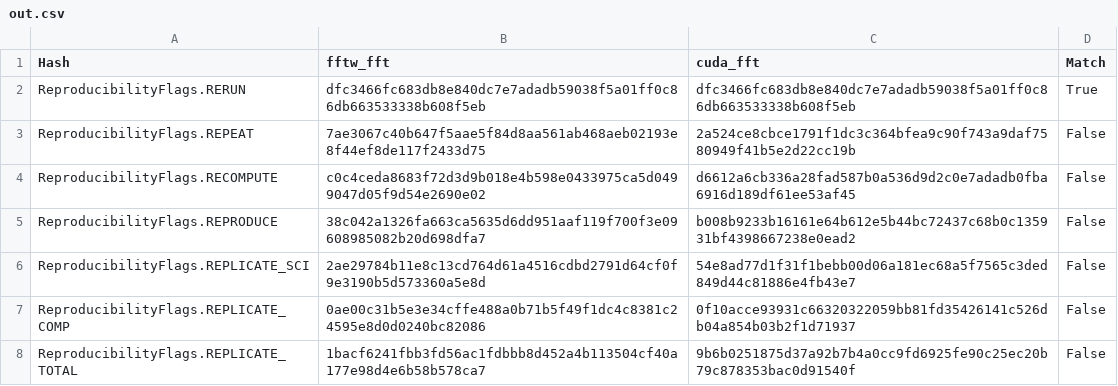
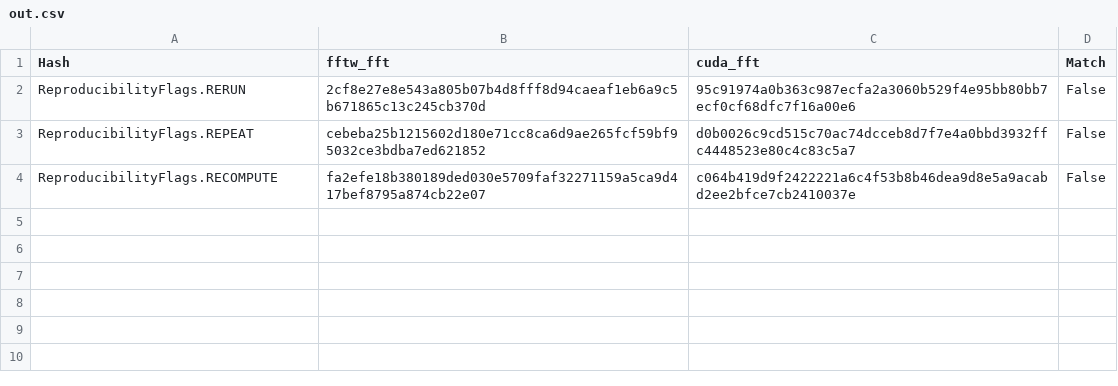
Before and after one commit to pritchardn/windlass, a CSV file: Experiments/EX10LowPass4/out.csv, drawn as a sheet.

```diff
--- a/Experiments/EX10LowPass4/out.csv
+++ b/Experiments/EX10LowPass4/out.csv
@@ -1,8 +1,4 @@
 Hash,fftw_fft,cuda_fft,Match
-ReproducibilityFlags.RERUN,dfc3466fc683db8e840dc7e7adadb59038f5a01ff0c86db663533338b608f5eb,dfc3466fc683db8e840dc7e7adadb59038f5a01ff0c86db663533338b608f5eb,True
-ReproducibilityFlags.REPEAT,7ae3067c40b647f5aae5f84d8aa561ab468aeb02193e8f44ef8de117f2433d75,2a524ce8cbce1791f1dc3c364bfea9c90f743a9daf7580949f41b5e2d22cc19b,False
-ReproducibilityFlags.RECOMPUTE,c0c4ceda8683f72d3d9b018e4b598e0433975ca5d0499047d05f9d54e2690e02,d6612a6cb336a28fad587b0a536d9d2c0e7adadb0fba6916d189df61ee53af45,False
-ReproducibilityFlags.REPRODUCE,38c042a1326fa663ca5635d6dd951aaf119f700f3e09608985082b20d698dfa7,b008b9233b16161e64b612e5b44bc72437c68b0c135931bf4398667238e0ead2,False
-ReproducibilityFlags.REPLICATE_SCI,2ae29784b11e8c13cd764d61a4516cdbd2791d64cf0f9e3190b5d573360a5e8d,54e8ad77d1f31f1bebb00d06a181ec68a5f7565c3ded849d44c81886e4fb43e7,False
-ReproducibilityFlags.REPLICATE_COMP,0ae00c31b5e3e34cffe488a0b71b5f49f1dc4c8381c24595e8d0d0240bc82086,0f10acce93931c66320322059bb81fd35426141c526db04a854b03b2f1d71937,False
-ReproducibilityFlags.REPLICATE_TOTAL,1bacf6241fbb3fd56ac1fdbbb8d452a4b113504cf40a177e98d4e6b58b578ca7,9b6b0251875d37a92b7b4a0cc9fd6925fe90c25ec20b79c878353bac0d91540f,False
+ReproducibilityFlags.RERUN,2cf8e27e8e543a805b07b4d8fff8d94caeaf1eb6a9c5b671865c13c245cb370d,95c91974a0b363c987ecfa2a3060b529f4e95bb80bb7ecf0cf68dfc7f16a00e6,False
+ReproducibilityFlags.REPEAT,cebeba25b1215602d180e71cc8ca6d9ae265fcf59bf95032ce3bdba7ed621852,d0b0026c9cd515c70ac74dcceb8d7f7e4a0bbd3932ffc4448523e80c4c83c5a7,False
+ReproducibilityFlags.RECOMPUTE,fa2efe18b380189ded030e5709faf32271159a5ca9d417bef8795a874cb22e07,c064b419d9f2422221a6c4f53b8b46dea9d8e5a9acabd2ee2bfce7cb2410037e,False
```
Also changed, not shown: Experiments/EX11LowPass5/out.csv, Experiments/EX12LowPass6/out.csv, 10 other files.
